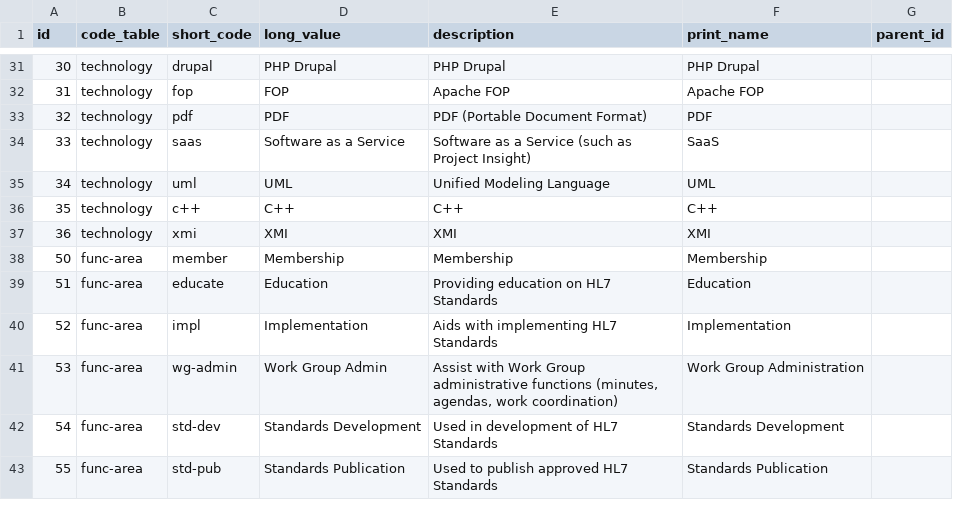
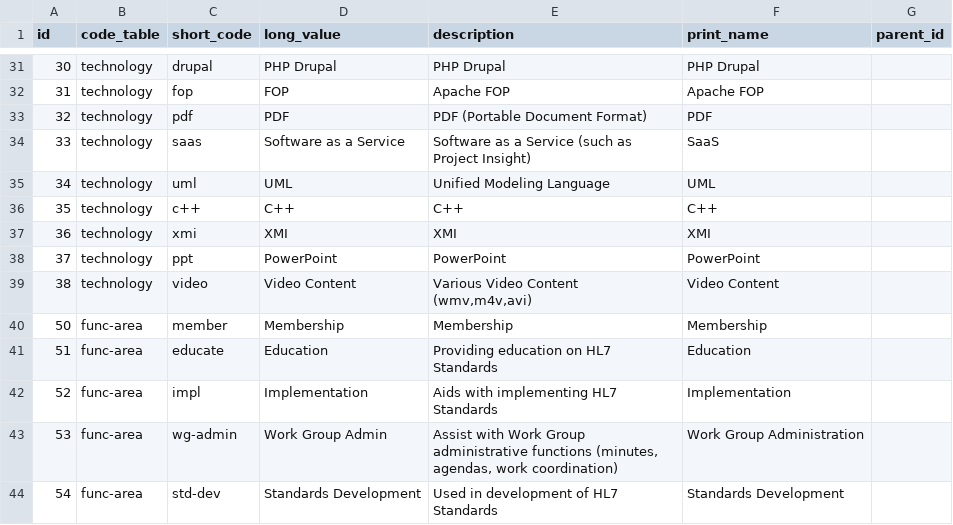
Before and after one commit to HL7/hl7-tools, a CSV file: db/base-data/code_values.csv, drawn as a sheet; only a part is shown, gaps mark what is left out; the shorter side is filled out with more unchanged rows; the diff names each change by its address in the sheet, - before the commit and + after, or states it on an @@ line.

Commit message:
Update codes for various technologies

```diff
--- a/db/base-data/code_values.csv
+++ b/db/base-data/code_values.csv
+row 38: 37 | technology | ppt | PowerPoint | PowerPoint | PowerPoint
+row 39: 38 | technology | video | Video Content | Various Video Content (wmv,m4v,avi) | Video Content
```
